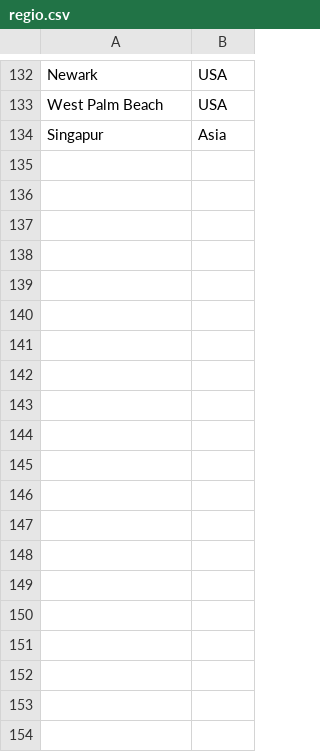
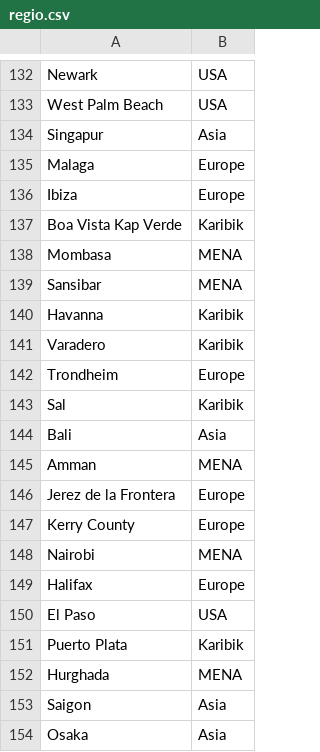
Before and after one commit to alexanu/Python_Trading_Snippets, a CSV file: regio.csv, drawn as a sheet; only a part is shown, gaps mark what is left out; the diff covers the shown part only.

```diff
--- a/regio.csv
+++ b/regio.csv
@@ -134 +134,21 @@ West Palm Beach;USA
 Singapur;Asia
+Malaga;Europe
+Ibiza;Europe
+Boa Vista Kap Verde;Karibik
+Mombasa;MENA
+Sansibar;MENA
+Havanna;Karibik
+Varadero;Karibik
+Trondheim;Europe
+Sal;Karibik
+Bali;Asia
+Amman;MENA
+Jerez de la Frontera;Europe
+Kerry County;Europe
+Nairobi;MENA
+Halifax;Europe
+El Paso;USA
+Puerto Plata;Karibik
+Hurghada;MENA
+Saigon;Asia
+Osaka;Asia
```
Also changed, not shown: 25 added rows elsewhere in this file, 3 other files.
